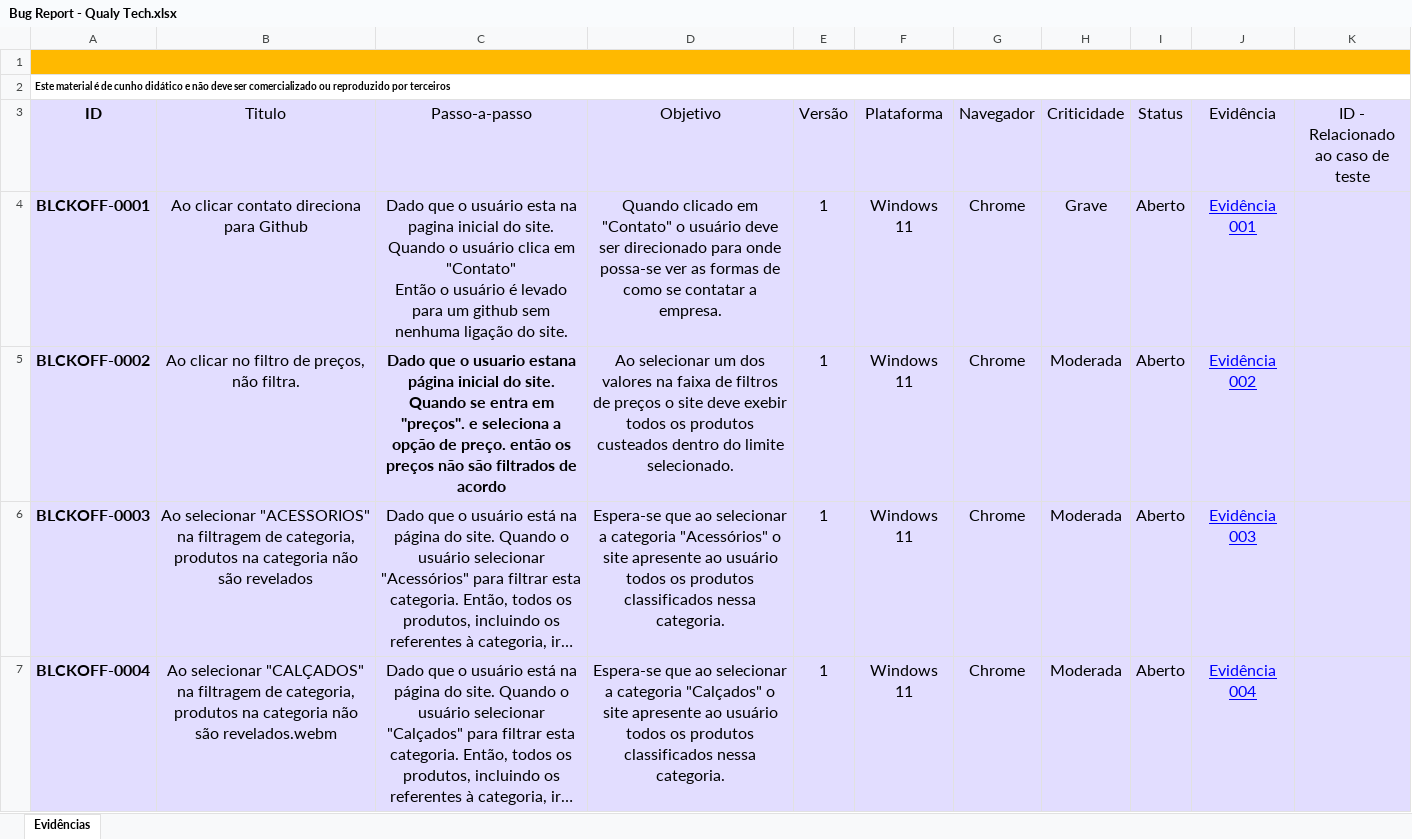
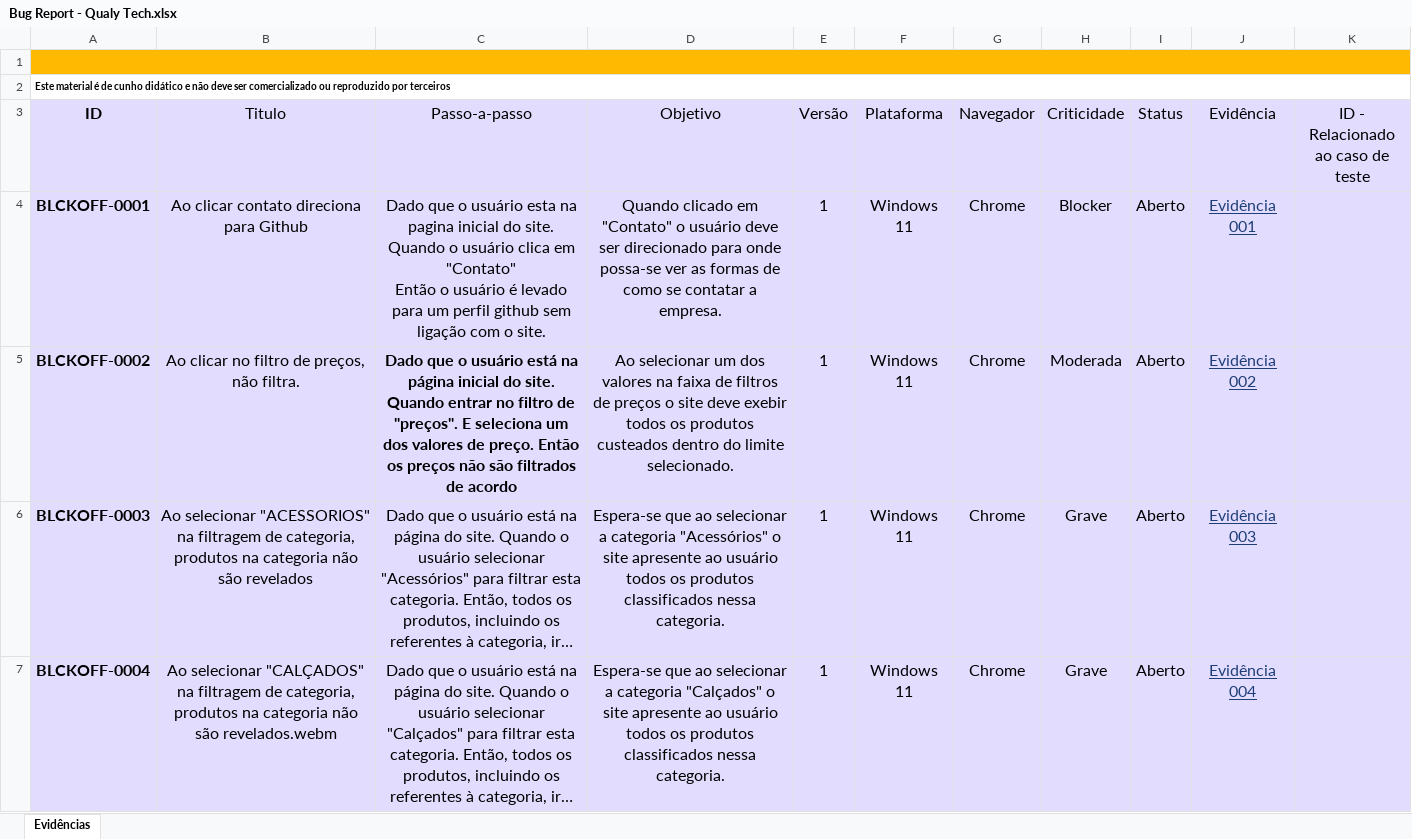
Before and after one commit to andre-ilha/Trabalho_Final_QA_Avancado, an Excel workbook: Arquivos_Projeto_final/Bug Report - Qualy Tech.xlsx, sheet Evidências, drawn as a sheet; only a part is shown; long unchanged cells end in …; values as stored, in another font and other column widths than the file's, no borders; charts and pictures and conditional formats and table styles not drawn; the diff covers the shown part only; the diff names each change by its address in the sheet, - before the commit and + after, or states it on an @@ line.

Commit message:
Trocando arquivo enviado errado

```diff
--- a/Arquivos_Projeto_final/Bug Report - Qualy Tech.xlsx (sheet Evidências)
+++ b/Arquivos_Projeto_final/Bug Report - Qualy Tech.xlsx (sheet Evidências)
-C4 (Passo-a-passo): …para um github sem nenhuma ligação do site.
+C4 (Passo-a-passo): …para um perfil github sem ligação com o site.
-H4 (Criticidade): Grave
+H4 (Criticidade): Blocker
-J4:J7 text colour: #0000FF
+J4:J7 text colour: #1F3E78
-C5 (Passo-a-passo): …que o usuario estana página inicial do site. Quando se entra em "preços". e seleciona a opção de preço. então os preços…
+C5 (Passo-a-passo): …que o usuário está na página inicial do site. Quando entrar no filtro de "preços". E seleciona um dos valores de preço. Então os preços…
-H6:H7 (Criticidade): Moderada
+H6:H7 (Criticidade): Grave
```
Also changed, not shown: 19 removed rows, 131 edited cells and cell formats elsewhere in this sheet, charts or pictures.
